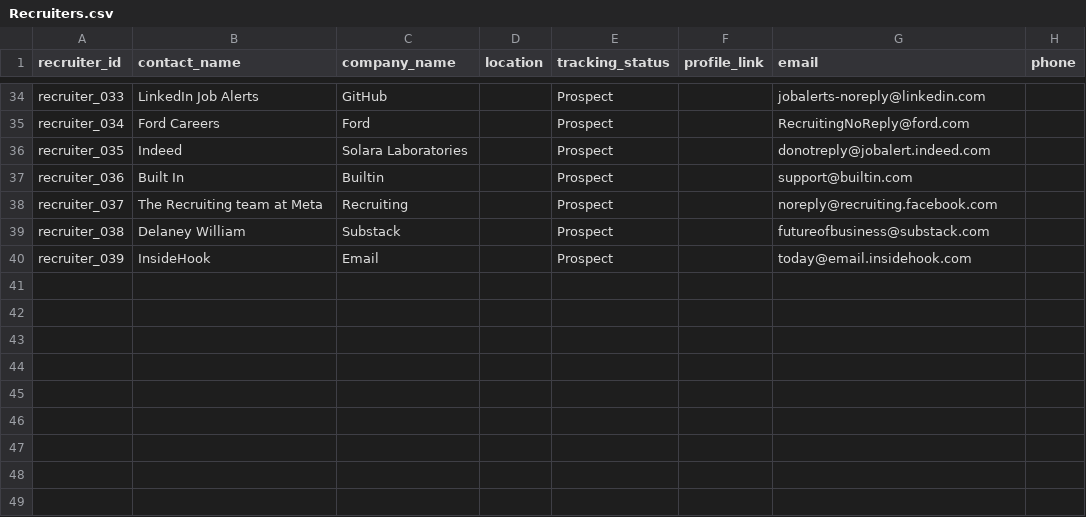
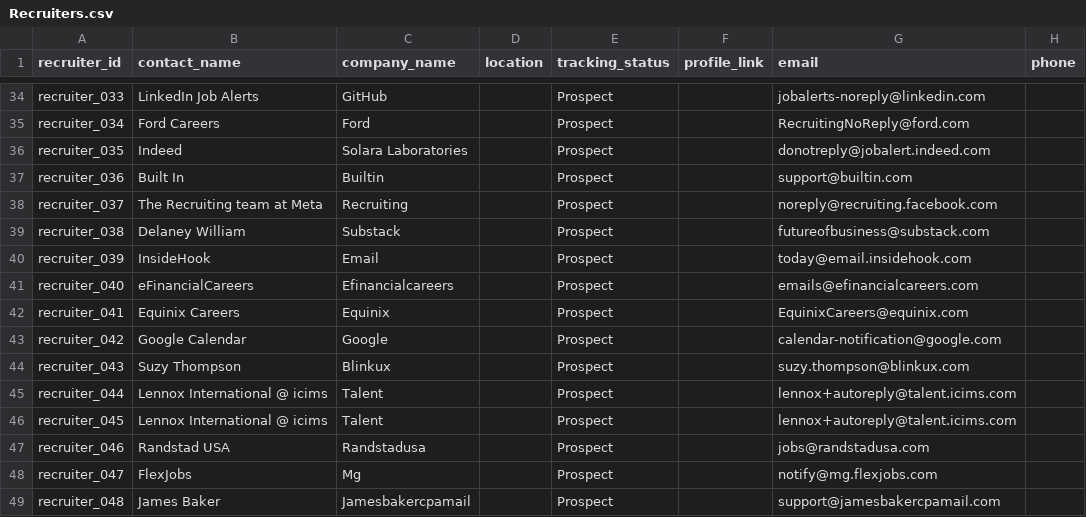
Before and after one commit to jonathonthomason/jt7-2, a CSV file: job-search-ui/data_mirror/Recruiters.csv, drawn as a sheet; only a part is shown, gaps mark what is left out; the diff names each change by its address in the sheet, - before the commit and + after, or states it on an @@ line.

```diff
--- a/job-search-ui/data_mirror/Recruiters.csv
+++ b/job-search-ui/data_mirror/Recruiters.csv
+row 41: recruiter_040 | eFinancialCareers | Efinancialcareers |  | Prospect |  | emails@efinancialcareers.com
+row 42: recruiter_041 | Equinix Careers | Equinix |  | Prospect |  | EquinixCareers@equinix.com
+row 43: recruiter_042 | Google Calendar | Google |  | Prospect |  | calendar-notification@google.com
+row 44: recruiter_043 | Suzy Thompson | Blinkux |  | Prospect |  | suzy.thompson@blinkux.com
+row 45: recruiter_044 | Lennox International @ icims | Talent |  | Prospect |  | lennox+autoreply@talent.icims.com
+row 46: recruiter_045 | Lennox International @ icims | Talent |  | Prospect |  | lennox+autoreply@talent.icims.com
+row 47: recruiter_046 | Randstad USA | Randstadusa |  | Prospect |  | jobs@randstadusa.com
+row 48: recruiter_047 | FlexJobs | Mg |  | Prospect |  | notify@mg.flexjobs.com
+row 49: recruiter_048 | James Baker | Jamesbakercpamail |  | Prospect |  | support@jamesbakercpamail.com
```
Also changed, not shown: job-search-ui/data_mirror/Actions.csv, job-search-ui/data_mirror/Jobs.csv, 10 other files.
